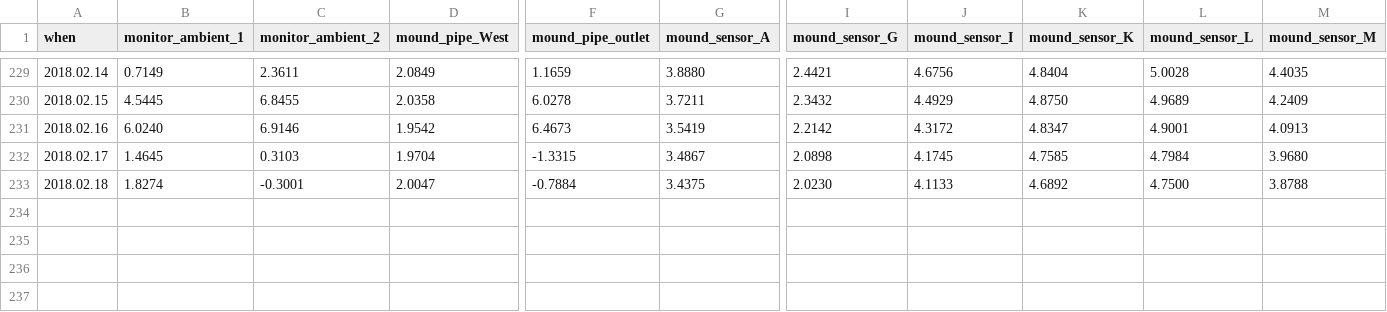
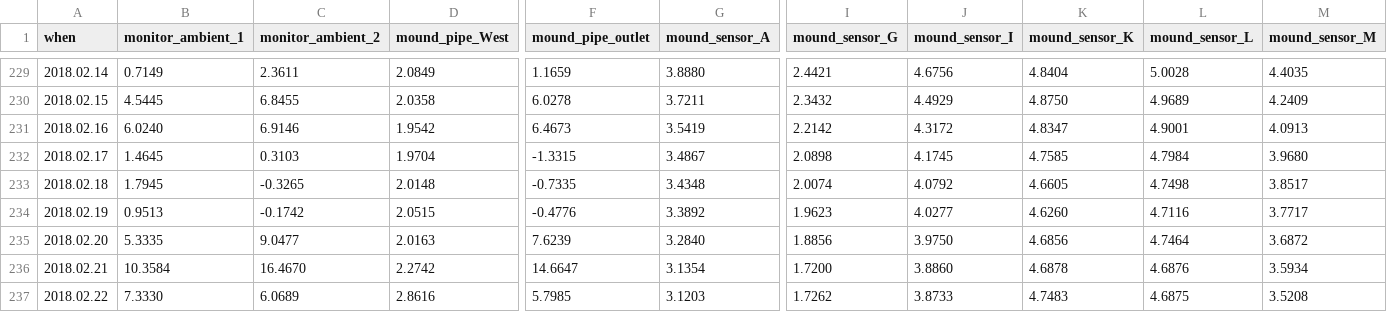
Before and after one commit to pgcrumley/MoundController, a CSV file: Data/temp_1d.csv, drawn as a sheet; only a part is shown, gaps mark what is left out; rows hold the shown columns only; the diff covers the shown part only; the diff names each change by its address in the sheet, - before the commit and + after, or states it on an @@ line.

Commit message:
update data

```diff
--- a/Data/temp_1d.csv
+++ b/Data/temp_1d.csv
-B233 (monitor_ambient_1): 1.8274
+B233 (monitor_ambient_1): 1.7945
-C233 (monitor_ambient_2): -0.3001
+C233 (monitor_ambient_2): -0.3265
-D233 (mound_pipe_West): 2.0047
+D233 (mound_pipe_West): 2.0148
-F233 (mound_pipe_outlet): -0.7884
+F233 (mound_pipe_outlet): -0.7335
-G233 (mound_sensor_A): 3.4375
+G233 (mound_sensor_A): 3.4348
-I233 (mound_sensor_G): 2.0230
+I233 (mound_sensor_G): 2.0074
-J233 (mound_sensor_I): 4.1133
+J233 (mound_sensor_I): 4.0792
-K233 (mound_sensor_K): 4.6892
+K233 (mound_sensor_K): 4.6605
-L233 (mound_sensor_L): 4.7500
+L233 (mound_sensor_L): 4.7498
-M233 (mound_sensor_M): 3.8788
+M233 (mound_sensor_M): 3.8517
+row 234: 2018.02.19 | 0.9513 | -0.1742 | 2.0515 | -0.4776 | 3.3892 | 1.9623 | 4.0277 | 4.6260 | 4.7116 | 3.7717
+row 235: 2018.02.20 | 5.3335 | 9.0477 | 2.0163 | 7.6239 | 3.2840 | 1.8856 | 3.9750 | 4.6856 | 4.7464 | 3.6872
+row 236: 2018.02.21 | 10.3584 | 16.4670 | 2.2742 | 14.6647 | 3.1354 | 1.7200 | 3.8860 | 4.6878 | 4.6876 | 3.5934
+row 237: 2018.02.22 | 7.3330 | 6.0689 | 2.8616 | 5.7985 | 3.1203 | 1.7262 | 3.8733 | 4.7483 | 4.6875 | 3.5208
```
Also changed, not shown: 12 edited cells elsewhere in this file, 1 other file.
